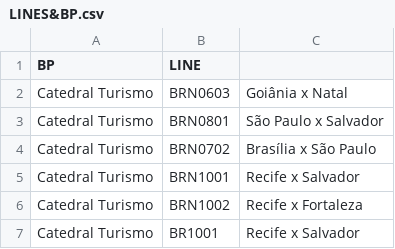
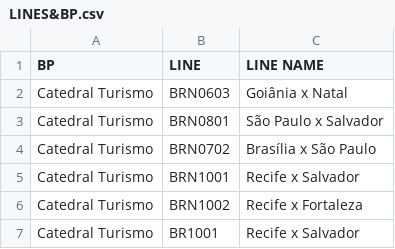
Before and after one commit to lukscf/Gmjy, a CSV file: LINES&BP.csv, drawn as a sheet; only a part is shown.

Commit message:
Update LINES&BP.csv

```diff
--- a/LINES&BP.csv
+++ b/LINES&BP.csv
@@ -1,2 +1,2 @@
-BP,LINE
+BP,LINE,LINE NAME
 Catedral Turismo,BRN0603,Goiânia x Natal
```
